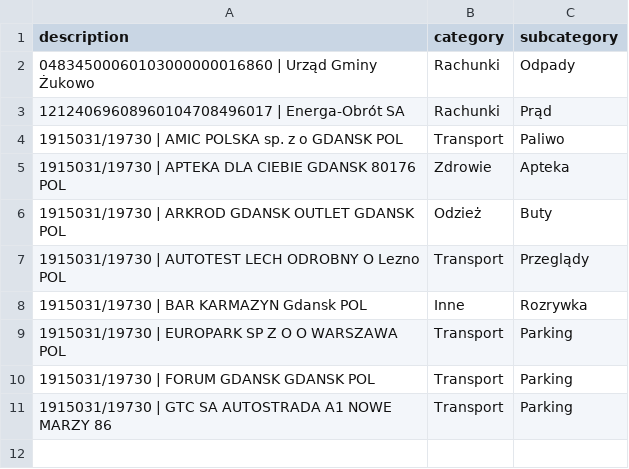
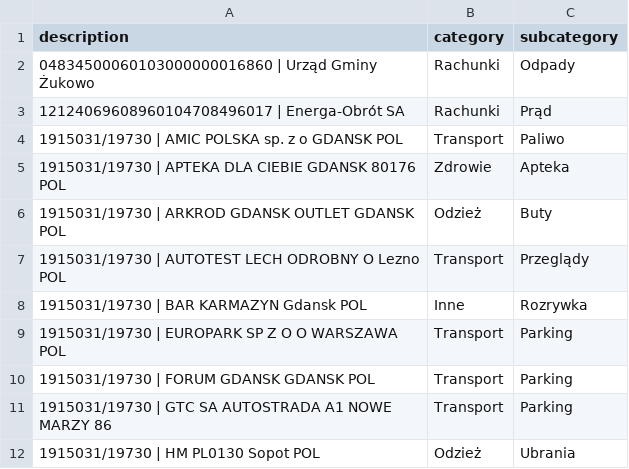
Before and after one commit to patrykkaminiecki/KategoryzatorTransakcjiWeb, a CSV file: assignments.csv, drawn as a sheet.

Commit message:
Update assignments.csv - 2025-07-18 11:51:35

```diff
--- a/assignments.csv
+++ b/assignments.csv
@@ -11 +11,2 @@ description,category,subcategory
 1915031/19730 | GTC SA AUTOSTRADA A1 NOWE MARZY 86,Transport,Parking
+1915031/19730 | HM PL0130 Sopot POL,Odzież,Ubrania
```
